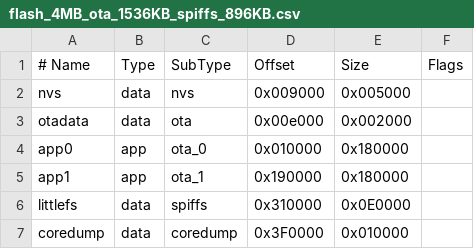
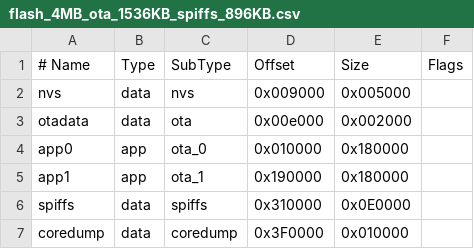
Before and after one commit to gondolar/thermuino, a CSV file: flash_4MB_ota_1536KB_spiffs_896KB.csv, drawn as a sheet.

```diff
--- a/flash_4MB_ota_1536KB_spiffs_896KB.csv
+++ b/flash_4MB_ota_1536KB_spiffs_896KB.csv
@@ -5,3 +5,3 @@ app0     , app  , ota_0    , 0x010000, 0x180000,
 app1     , app  , ota_1    , 0x190000, 0x180000,
-littlefs , data , spiffs    , 0x310000, 0x0E0000,
+spiffs   , data , spiffs    , 0x310000, 0x0E0000,
 coredump , data	, coredump  , 0x3F0000, 0x010000,
```
Also changed, not shown: 7 other files.
